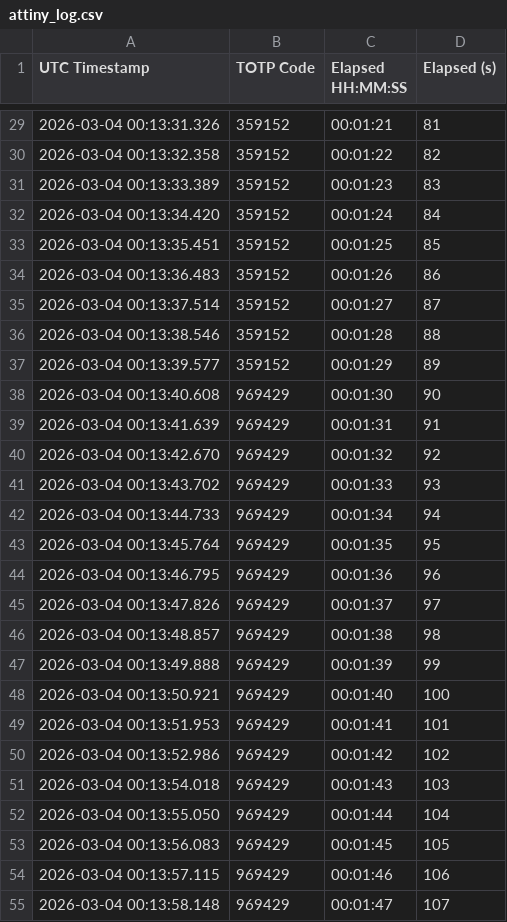
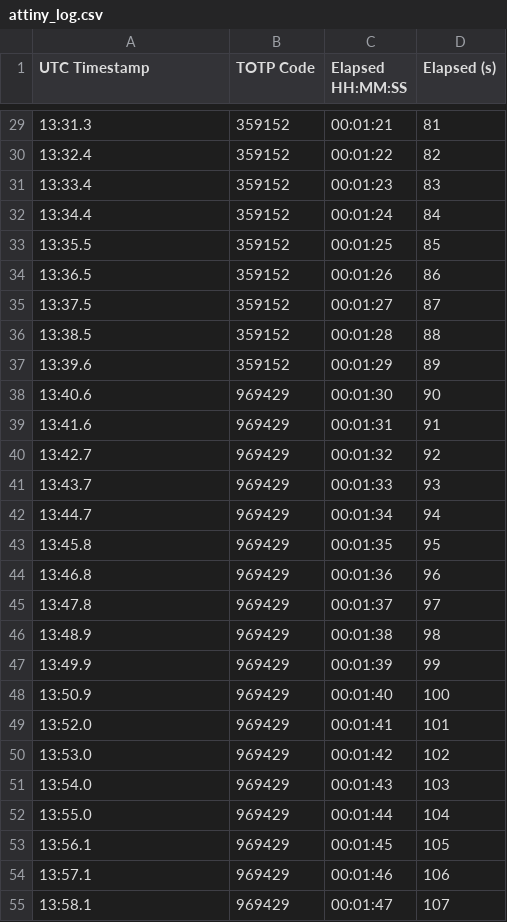
Before and after one commit to seethc/IIB_project_FUTURE, a CSV file: rtc_test_files/20260304_1/attiny_log.csv, drawn as a sheet; only a part is shown, gaps mark what is left out; the diff covers the shown part only.

```diff
--- a/rtc_test_files/20260304_1/attiny_log.csv
+++ b/rtc_test_files/20260304_1/attiny_log.csv
@@ -29,27 +29,27 @@ UTC Timestamp,TOTP Code,Elapsed HH:MM:SS,Elapsed (s)
-2026-03-04 00:13:31.326,359152,00:01:21,81
-2026-03-04 00:13:32.358,359152,00:01:22,82
-2026-03-04 00:13:33.389,359152,00:01:23,83
-2026-03-04 00:13:34.420,359152,00:01:24,84
-2026-03-04 00:13:35.451,359152,00:01:25,85
-2026-03-04 00:13:36.483,359152,00:01:26,86
-2026-03-04 00:13:37.514,359152,00:01:27,87
-2026-03-04 00:13:38.546,359152,00:01:28,88
-2026-03-04 00:13:39.577,359152,00:01:29,89
-2026-03-04 00:13:40.608,969429,00:01:30,90
-2026-03-04 00:13:41.639,969429,00:01:31,91
-2026-03-04 00:13:42.670,969429,00:01:32,92
-2026-03-04 00:13:43.702,969429,00:01:33,93
-2026-03-04 00:13:44.733,969429,00:01:34,94
-2026-03-04 00:13:45.764,969429,00:01:35,95
-2026-03-04 00:13:46.795,969429,00:01:36,96
-2026-03-04 00:13:47.826,969429,00:01:37,97
-2026-03-04 00:13:48.857,969429,00:01:38,98
-2026-03-04 00:13:49.888,969429,00:01:39,99
-2026-03-04 00:13:50.921,969429,00:01:40,100
-2026-03-04 00:13:51.953,969429,00:01:41,101
-2026-03-04 00:13:52.986,969429,00:01:42,102
-2026-03-04 00:13:54.018,969429,00:01:43,103
-2026-03-04 00:13:55.050,969429,00:01:44,104
-2026-03-04 00:13:56.083,969429,00:01:45,105
-2026-03-04 00:13:57.115,969429,00:01:46,106
-2026-03-04 00:13:58.148,969429,00:01:47,107
+13:31.3,359152,00:01:21,81
+13:32.4,359152,00:01:22,82
+13:33.4,359152,00:01:23,83
+13:34.4,359152,00:01:24,84
+13:35.5,359152,00:01:25,85
+13:36.5,359152,00:01:26,86
+13:37.5,359152,00:01:27,87
+13:38.5,359152,00:01:28,88
+13:39.6,359152,00:01:29,89
+13:40.6,969429,00:01:30,90
+13:41.6,969429,00:01:31,91
+13:42.7,969429,00:01:32,92
+13:43.7,969429,00:01:33,93
+13:44.7,969429,00:01:34,94
+13:45.8,969429,00:01:35,95
+13:46.8,969429,00:01:36,96
+13:47.8,969429,00:01:37,97
+13:48.9,969429,00:01:38,98
+13:49.9,969429,00:01:39,99
+13:50.9,969429,00:01:40,100
+13:52.0,969429,00:01:41,101
+13:53.0,969429,00:01:42,102
+13:54.0,969429,00:01:43,103
+13:55.0,969429,00:01:44,104
+13:56.1,969429,00:01:45,105
+13:57.1,969429,00:01:46,106
+13:58.1,969429,00:01:47,107
```
Also changed, not shown: 153 edited cells elsewhere in this file, rtc_test_files/20260304_2/ATprocessed.csv, rtc_test_files/20260305/ATprocessed.csv, 16 other files.
